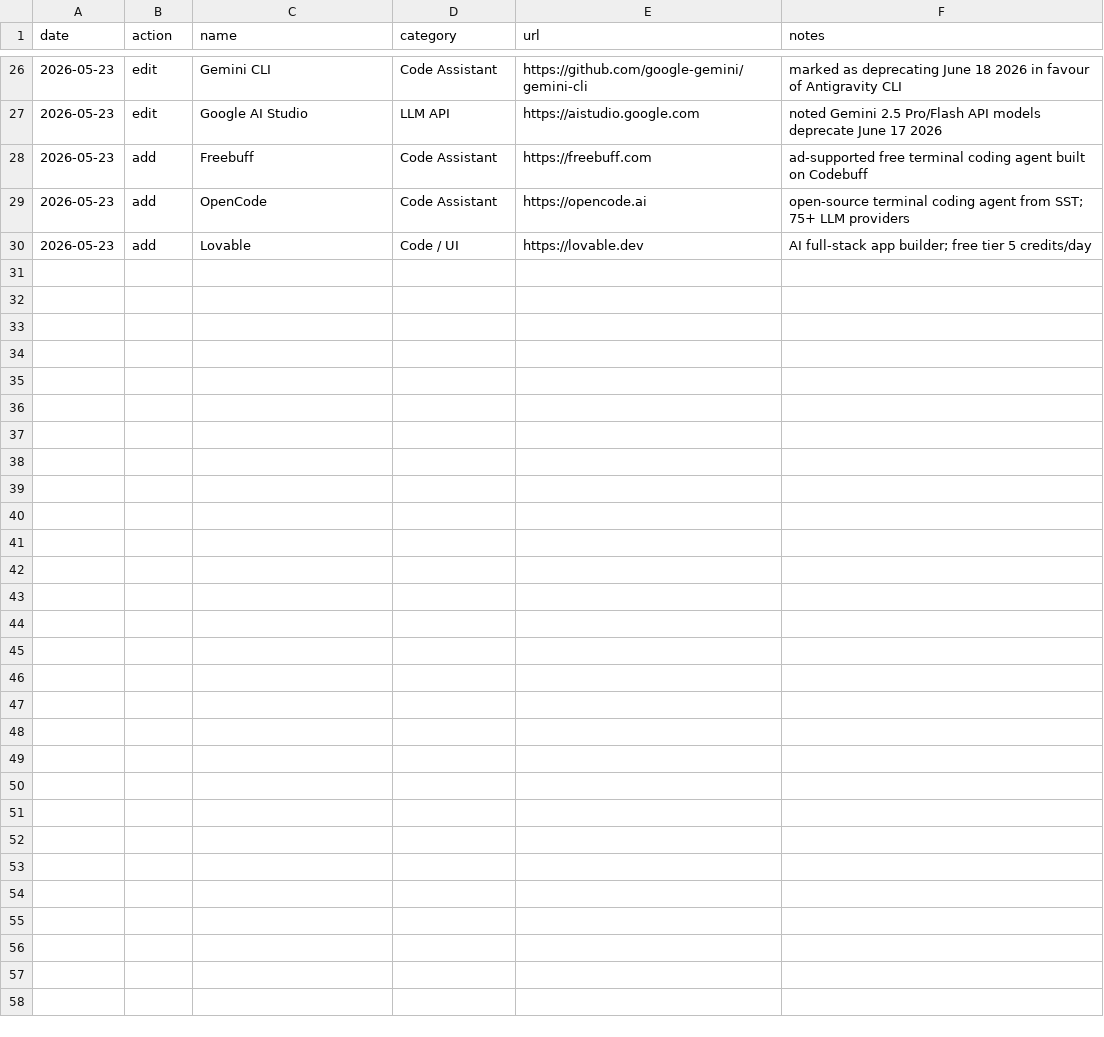
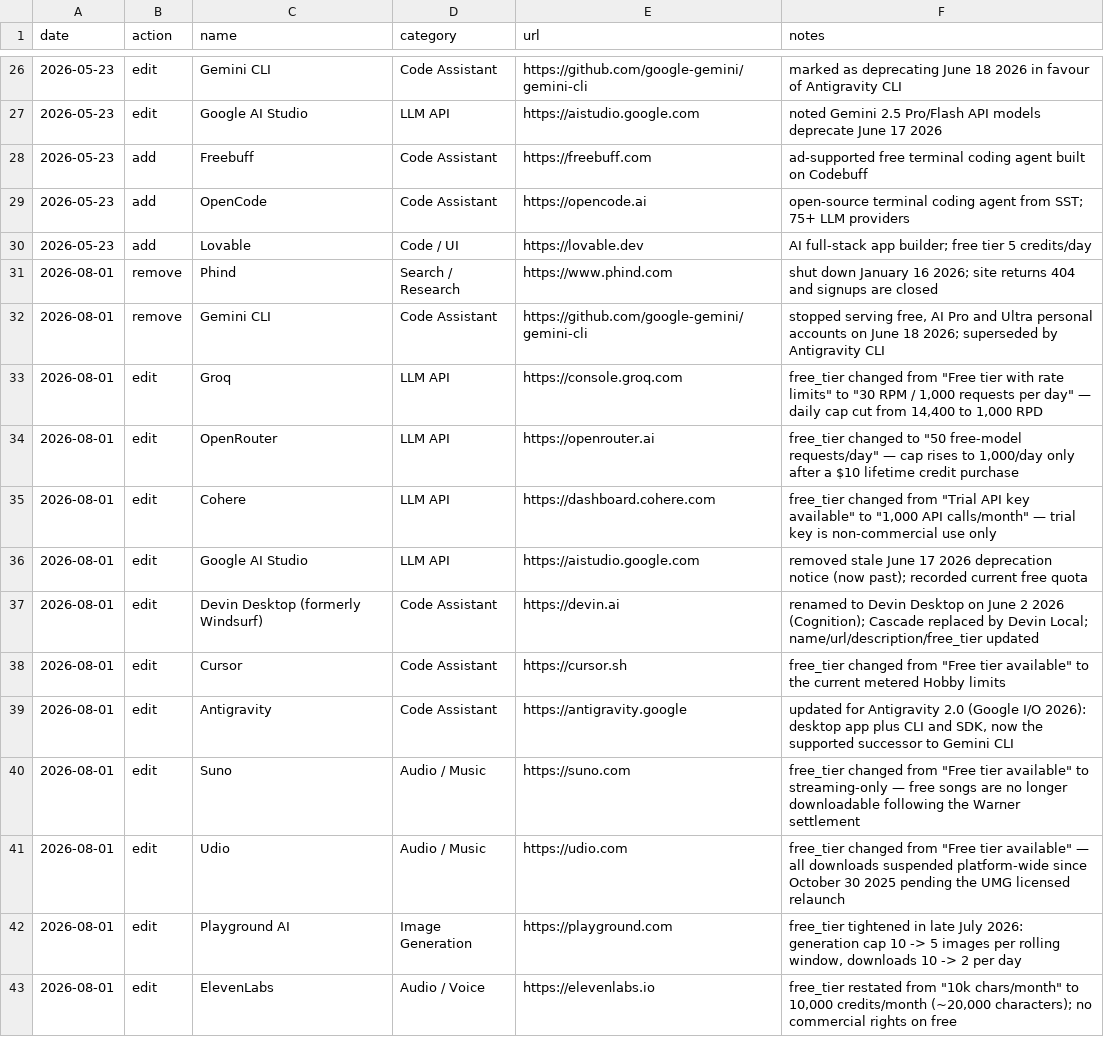
Before and after one commit to chid/free-ai, a CSV file: history.csv, drawn as a sheet; only a part is shown, gaps mark what is left out; the diff covers the shown part only; the diff names each change by its address in the sheet, - before the commit and + after, or states it on an @@ line.

```diff
--- a/history.csv
+++ b/history.csv
+row 31: 2026-08-01 | remove | Phind | Search / Research | https://www.phind.com | shut down January 16 2026; site returns 404 and signups are closed
+row 32: 2026-08-01 | remove | Gemini CLI | Code Assistant | https://github.com/google-gemini/gemini-cli | stopped serving free, AI Pro and Ultra personal accounts on June 18 2026; superseded by Antigravity CLI
+row 33: 2026-08-01 | edit | Groq | LLM API | https://console.groq.com | free_tier changed from "Free tier with rate limits" to "30 RPM / 1,000 requests per day" — daily cap cut from 14,400 to 1,000 RPD
+row 34: 2026-08-01 | edit | OpenRouter | LLM API | https://openrouter.ai | free_tier changed to "50 free-model requests/day" — cap rises to 1,000/day only after a $10 lifetime credit purchase
+row 35: 2026-08-01 | edit | Cohere | LLM API | https://dashboard.cohere.com | free_tier changed from "Trial API key available" to "1,000 API calls/month" — trial key is non-commercial use only
+row 36: 2026-08-01 | edit | Google AI Studio | LLM API | https://aistudio.google.com | removed stale June 17 2026 deprecation notice (now past); recorded current free quota
+row 37: 2026-08-01 | edit | Devin Desktop (formerly Windsurf) | Code Assistant | https://devin.ai | renamed to Devin Desktop on June 2 2026 (Cognition); Cascade replaced by Devin Local; name/url/description/free_tier updated
+row 38: 2026-08-01 | edit | Cursor | Code Assistant | https://cursor.sh | free_tier changed from "Free tier available" to the current metered Hobby limits
+row 39: 2026-08-01 | edit | Antigravity | Code Assistant | https://antigravity.google | updated for Antigravity 2.0 (Google I/O 2026): desktop app plus CLI and SDK, now the supported successor to Gemini CLI
+row 40: 2026-08-01 | edit | Suno | Audio / Music | https://suno.com | free_tier changed from "Free tier available" to streaming-only — free songs are no longer downloadable following the Warner settlement
+row 41: 2026-08-01 | edit | Udio | Audio / Music | https://udio.com | free_tier changed from "Free tier available" — all downloads suspended platform-wide since October 30 2025 pending the UMG licensed relaunch
+row 42: 2026-08-01 | edit | Playground AI | Image Generation | https://playground.com | free_tier tightened in late July 2026: generation cap 10 -> 5 images per rolling window, downloads 10 -> 2 per day
+row 43: 2026-08-01 | edit | ElevenLabs | Audio / Voice | https://elevenlabs.io | free_tier restated from "10k chars/month" to 10,000 credits/month (~20,000 characters); no commercial rights on free
```
Also changed, not shown: 13 added rows elsewhere in this file, resources.csv, 8 other files.
